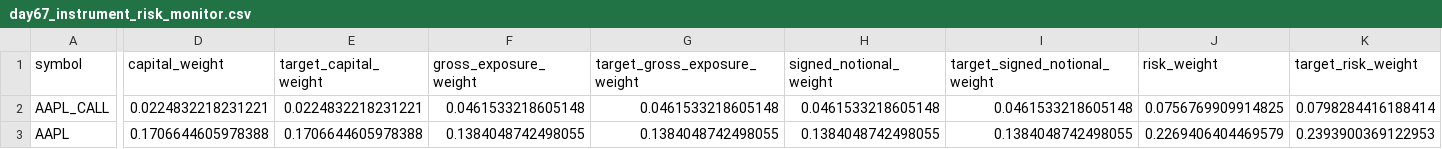
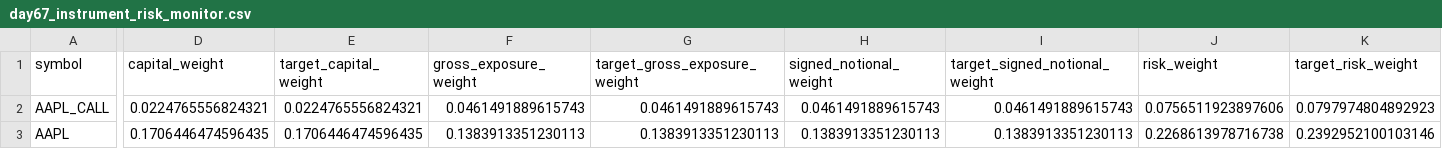
Before and after one commit to Agunp1/AI-Financial-Analyst, a CSV file: day67_instrument_risk_monitor.csv, drawn as a sheet; only a part is shown, gaps mark what is left out; the diff covers the shown part only; the diff names each change by its address in the sheet, - before the commit and + after, or states it on an @@ line.

```diff
--- a/day67_instrument_risk_monitor.csv
+++ b/day67_instrument_risk_monitor.csv
-D2 (capital_weight): 0.0224832218231221
+D2 (capital_weight): 0.0224765556824321
-E2 (target_capital_weight): 0.0224832218231221
+E2 (target_capital_weight): 0.0224765556824321
-F2 (gross_exposure_weight): 0.0461533218605148
+F2 (gross_exposure_weight): 0.0461491889615743
-G2 (target_gross_exposure_weight): 0.0461533218605148
+G2 (target_gross_exposure_weight): 0.0461491889615743
-H2 (signed_notional_weight): 0.0461533218605148
+H2 (signed_notional_weight): 0.0461491889615743
-I2 (target_signed_notional_weight): 0.0461533218605148
+I2 (target_signed_notional_weight): 0.0461491889615743
-J2 (risk_weight): 0.0756769909914825
+J2 (risk_weight): 0.0756511923897606
-K2 (target_risk_weight): 0.0798284416188414
+K2 (target_risk_weight): 0.0797974804892923
-D3 (capital_weight): 0.1706644605978388
+D3 (capital_weight): 0.1706446474596435
-E3 (target_capital_weight): 0.1706644605978388
+E3 (target_capital_weight): 0.1706446474596435
-F3 (gross_exposure_weight): 0.1384048742498055
+F3 (gross_exposure_weight): 0.1383913351230113
-G3 (target_gross_exposure_weight): 0.1384048742498055
+G3 (target_gross_exposure_weight): 0.1383913351230113
-H3 (signed_notional_weight): 0.1384048742498055
+H3 (signed_notional_weight): 0.1383913351230113
-I3 (target_signed_notional_weight): 0.1384048742498055
+I3 (target_signed_notional_weight): 0.1383913351230113
-J3 (risk_weight): 0.2269406404469579
+J3 (risk_weight): 0.2268613978716738
-K3 (target_risk_weight): 0.2393900369122953
+K3 (target_risk_weight): 0.2392952100103146
```
Also changed, not shown: 175 edited cells elsewhere in this file, day67_asset_class_risk_monitor.csv, day67_portfolio_risk_dashboard.csv, 16 other files.
